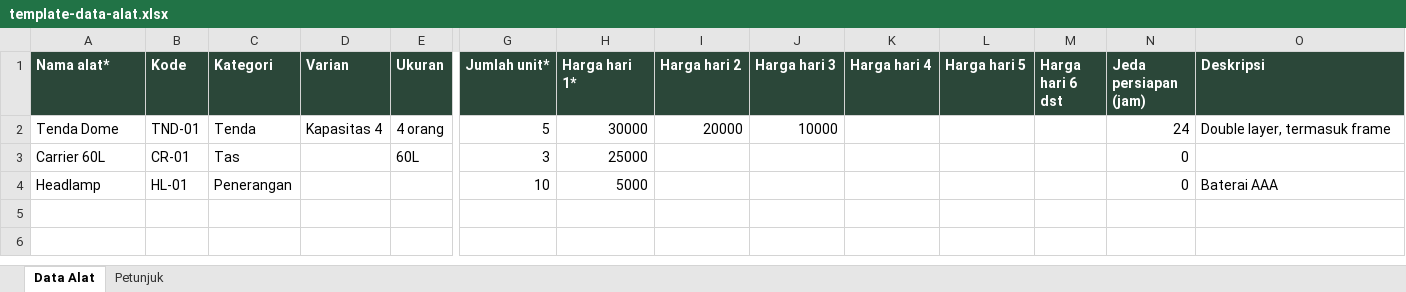
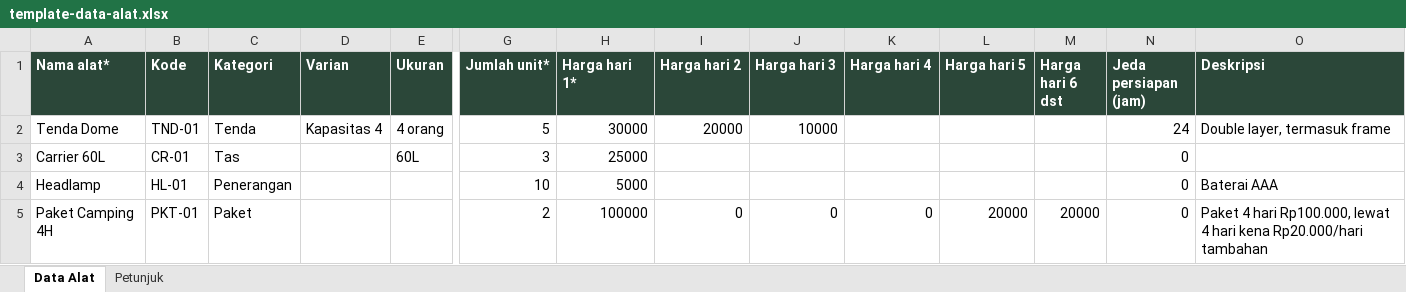
Before and after one commit to andiyusanto/saas-wedge-camp-rent, an Excel workbook: frontend/public/template-data-alat.xlsx, sheet Data Alat, drawn as a sheet; only a part is shown, gaps mark what is left out; values as stored, in another font and other column widths than the file's, no borders; rows hold the shown columns only; the diff names each change by its address in the sheet, - before the commit and + after, or states it on an @@ line.

```diff
--- a/frontend/public/template-data-alat.xlsx (sheet Data Alat)
+++ b/frontend/public/template-data-alat.xlsx (sheet Data Alat)
+row 5: Paket Camping 4H | PKT-01 | Paket |  |  | 2 | 100000 | 0 | 0 | 0 | 20000 | 20000 | 0 | Paket 4 hari Rp100.000, lewat 4 hari kena Rp20.000/hari tambahan
```
Also changed, not shown: sheet Petunjuk, 5 other files.
